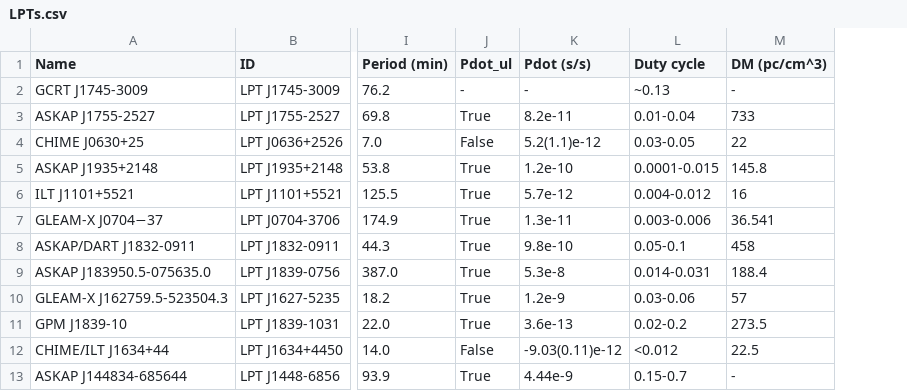
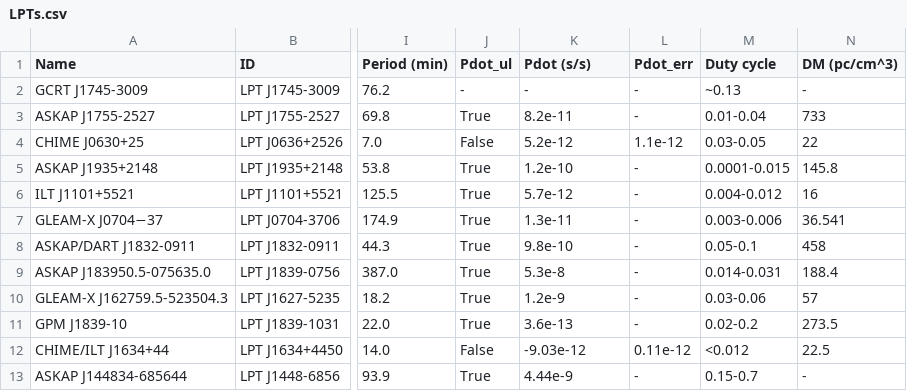
Before and after one commit to PSR-Jake/lptcat, a CSV file: LPTs.csv, drawn as a sheet; only a part is shown, gaps mark what is left out; the diff names each change by its address in the sheet, - before the commit and + after, or states it on an @@ line.

Commit message:
Update LPTs.csv

```diff
--- a/LPTs.csv
+++ b/LPTs.csv
+column L (Pdot_err), rows 2-13: - | - | 1.1e-12 | - | - | - | - | - | - | - | 0.11e-12 | -
-K4 (Pdot (s/s)): 5.2(1.1)e-12
+K4 (Pdot (s/s)): 5.2e-12
-K12 (Pdot (s/s)): -9.03(0.11)e-12
+K12 (Pdot (s/s)): -9.03e-12
```
